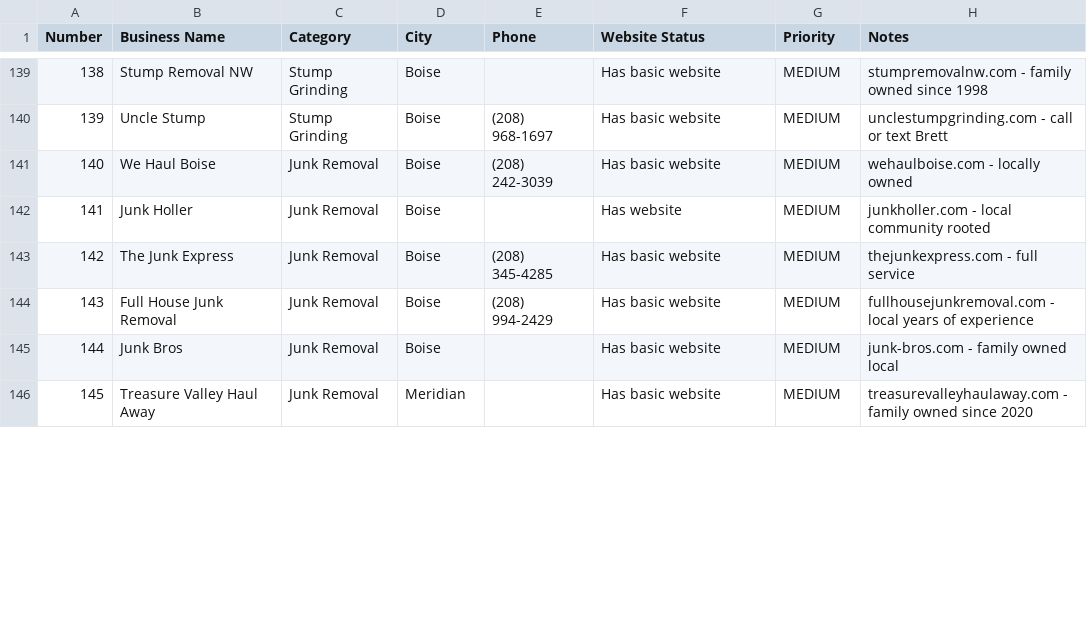
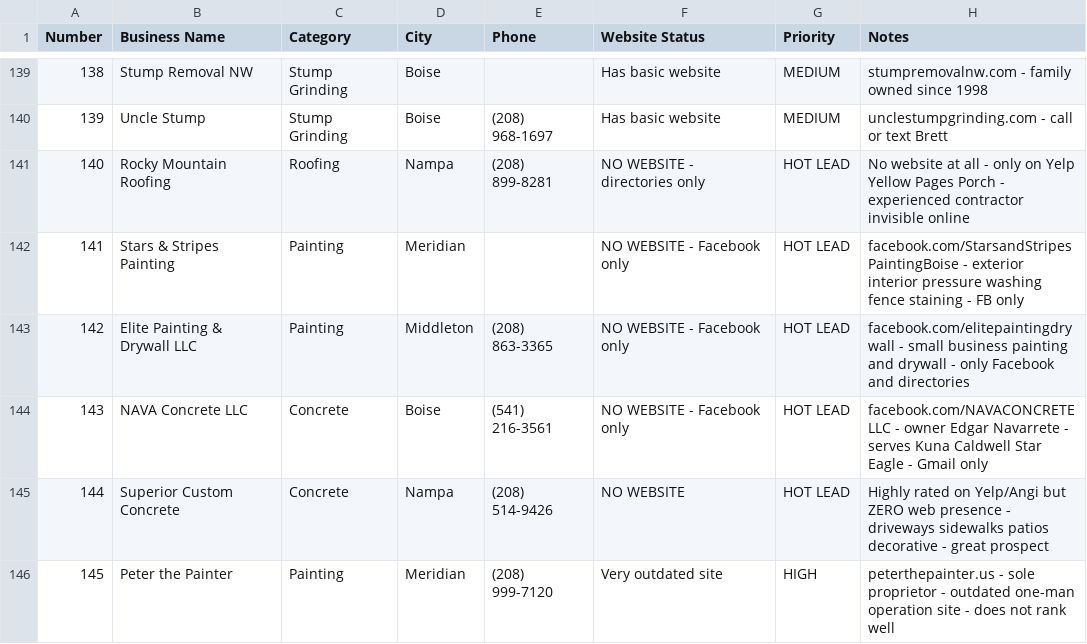
Before and after one commit to Vimly-ai/test-repo-1744993975159, a CSV file: treasure_valley_leads.csv, drawn as a sheet; only a part is shown, gaps mark what is left out; the diff covers the shown part only.

```diff
--- a/treasure_valley_leads.csv
+++ b/treasure_valley_leads.csv
@@ -140,7 +140,7 @@ Number,Business Name,Category,City,Phone,Website Status,Priority,Notes
 139,Uncle Stump,Stump Grinding,Boise,(208) 968-1697,Has basic website,MEDIUM,unclestumpgrinding.com - call or text Brett
-140,We Haul Boise,Junk Removal,Boise,(208) 242-3039,Has basic website,MEDIUM,wehaulboise.com - locally owned
-141,Junk Holler,Junk Removal,Boise,,Has website,MEDIUM,junkholler.com - local community rooted
-142,The Junk Express,Junk Removal,Boise,(208) 345-4285,Has basic website,MEDIUM,thejunkexpress.com - full service
-143,Full House Junk Removal,Junk Removal,Boise,(208) 994-2429,Has basic website,MEDIUM,fullhousejunkremoval.com - local years of experience
-144,Junk Bros,Junk Removal,Boise,,Has basic website,MEDIUM,junk-bros.com - family owned local
-145,Treasure Valley Haul Away,Junk Removal,Meridian,,Has basic website,MEDIUM,treasurevalleyhaulaway.com - family owned since 2020
+140,Rocky Mountain Roofing,Roofing,Nampa,(208) 899-8281,NO WEBSITE - directories only,HOT LEAD,No website at all - only on Yelp Yellow Pages Porch - experienced contractor invisible online
+141,Stars & Stripes Painting,Painting,Meridian,,NO WEBSITE - Facebook only,HOT LEAD,facebook.com/StarsandStripesPaintingBoise - exterior interior pressure washing fence staining - FB only
+142,Elite Painting & Drywall LLC,Painting,Middleton,(208) 863-3365,NO WEBSITE - Facebook only,HOT LEAD,facebook.com/elitepaintingdrywall - small business painting and drywall - only Facebook and directories
+143,NAVA Concrete LLC,Concrete,Boise,(541) 216-3561,NO WEBSITE - Facebook only,HOT LEAD,facebook.com/NAVACONCRETELLC - owner Edgar Navarrete - serves Kuna Caldwell Star Eagle - Gmail only
+144,Superior Custom Concrete,Concrete,Nampa,(208) 514-9426,NO WEBSITE,HOT LEAD,Highly rated on Yelp/Angi but ZERO web presence - driveways sidewalks patios decorative - great prospect
+145,Peter the Painter,Painting,Meridian,(208) 999-7120,Very outdated site,HIGH,peterthepainter.us - sole proprietor - outdated one-man operation site - does not rank well
```
Also changed, not shown: 34 edited cells elsewhere in this file.
